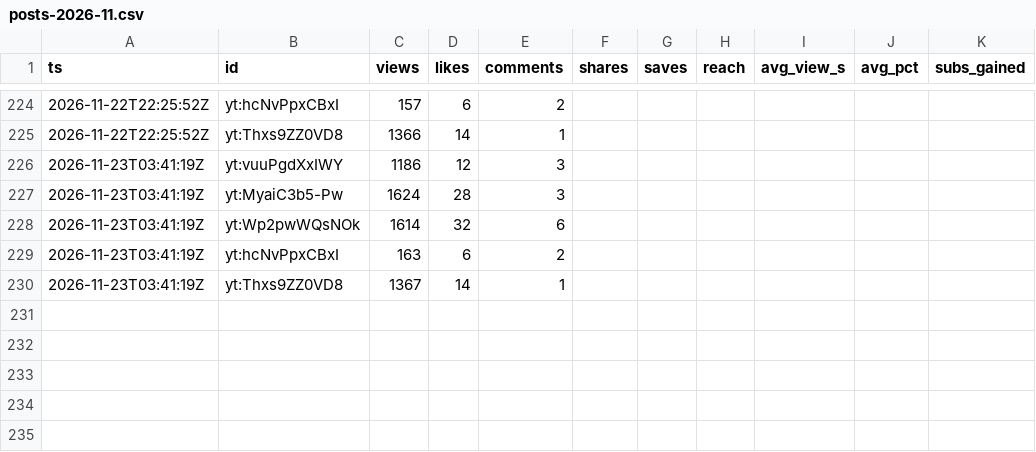
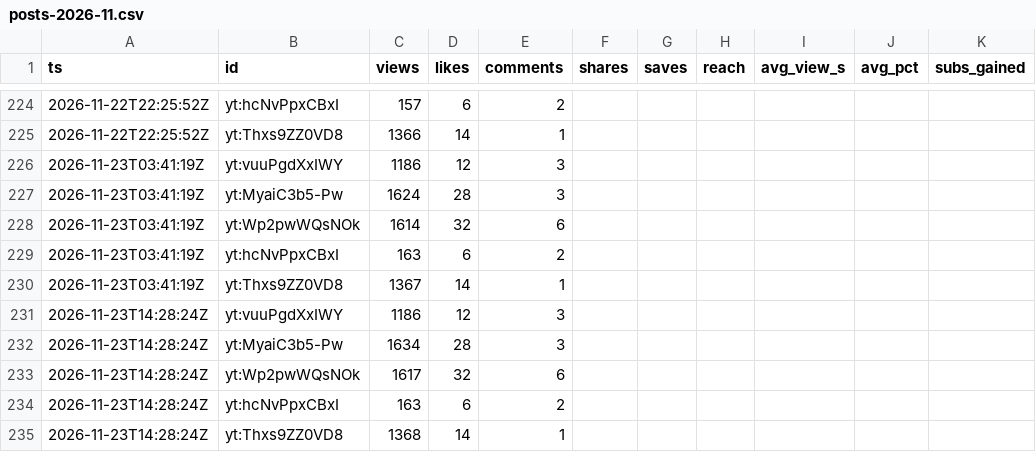
Before and after one commit to F-TestR/youtube-discord-scoreboard, a CSV file: stats/data/history/posts-2026-11.csv, drawn as a sheet; only a part is shown, gaps mark what is left out.

```diff
--- a/stats/data/history/posts-2026-11.csv
+++ b/stats/data/history/posts-2026-11.csv
@@ -230 +230,6 @@ ts,id,views,likes,comments,shares,saves,reach,avg_view_s,avg_pct,subs_gained
 2026-11-23T03:41:19Z,yt:Thxs9ZZ0VD8,1367,14,1,,,,,,
+2026-11-23T14:28:24Z,yt:vuuPgdXxIWY,1186,12,3,,,,,,
+2026-11-23T14:28:24Z,yt:MyaiC3b5-Pw,1634,28,3,,,,,,
+2026-11-23T14:28:24Z,yt:Wp2pwWQsNOk,1617,32,6,,,,,,
+2026-11-23T14:28:24Z,yt:hcNvPpxCBxI,163,6,2,,,,,,
+2026-11-23T14:28:24Z,yt:Thxs9ZZ0VD8,1368,14,1,,,,,,
```
Also changed, not shown: stats/data/history/accounts-2026-11.csv, 3 other files.
